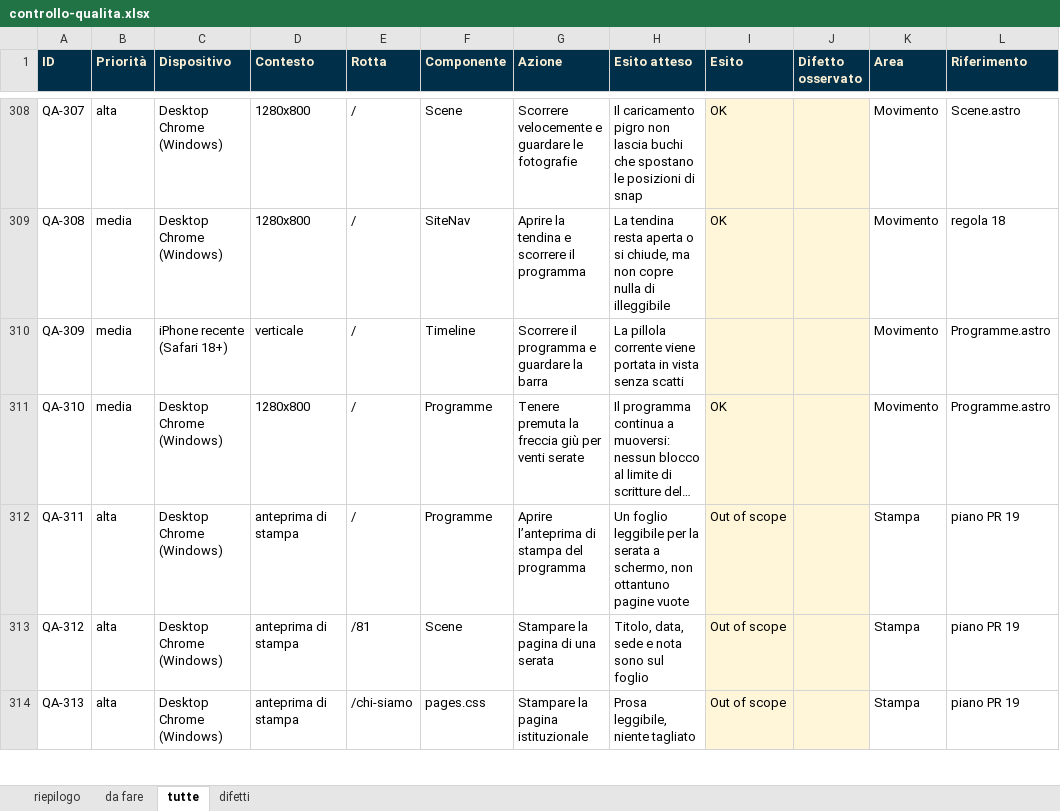
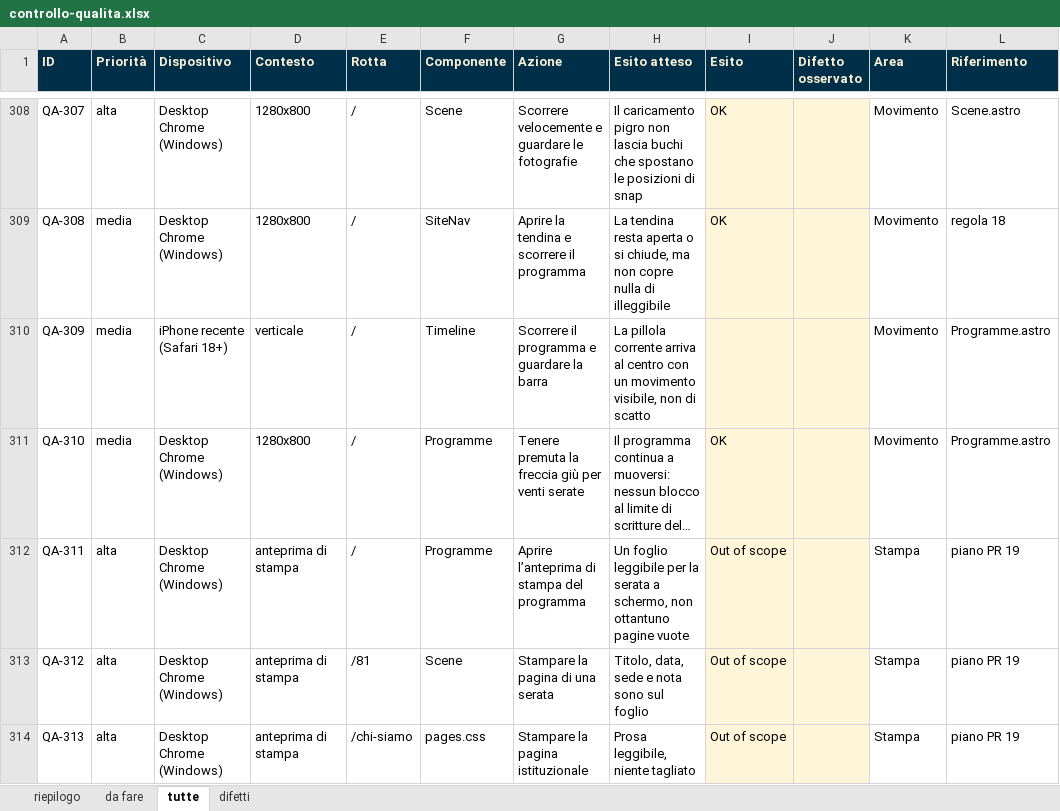
Before and after one commit to miniera-culturale/website, an Excel workbook: docs/controllo-qualita.xlsx, sheet tutte, drawn as a sheet; only a part is shown, gaps mark what is left out; long unchanged cells end in …; values as stored, in another font and other column widths than the file's, no borders; conditional formats not drawn; the diff covers the shown part only; the diff names each change by its address in the sheet, - before the commit and + after, or states it on an @@ line.

```diff
--- a/docs/controllo-qualita.xlsx (sheet tutte)
+++ b/docs/controllo-qualita.xlsx (sheet tutte)
-H310 (Esito atteso): …pillola corrente viene portata in vista senza scatti
+H310 (Esito atteso): …pillola corrente arriva al centro con un movimento visibile, non di scatto
```
Also changed, not shown: 12 added rows and 15 edited cells elsewhere in this sheet, sheet da fare, sheet riepilogo, 13 other files.
